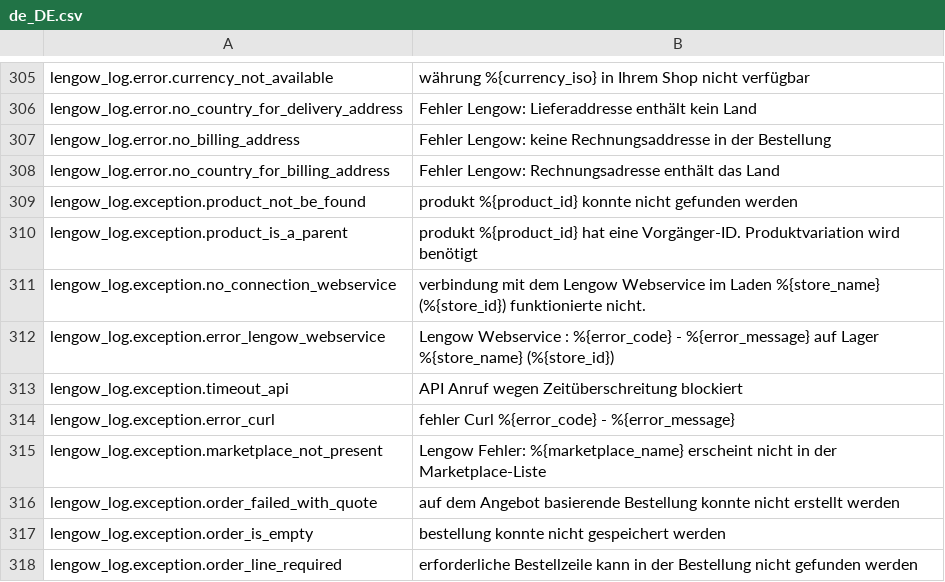
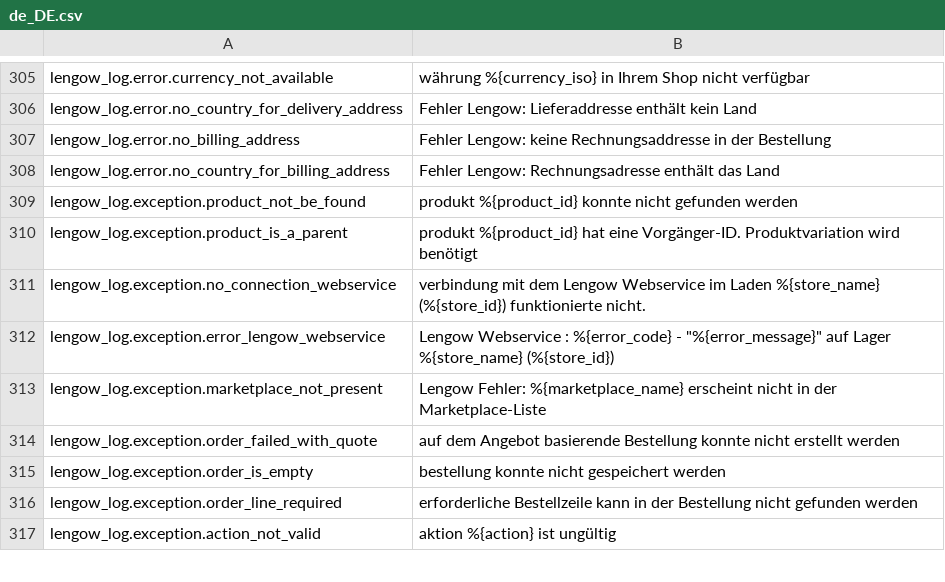
Before and after one commit to lengow/plugin-magento, a CSV file: app/code/community/Lengow/Connector/locale/de_DE.csv, drawn as a sheet; only a part is shown, gaps mark what is left out; the shorter side is filled out with more unchanged rows.

```diff
--- a/app/code/community/Lengow/Connector/locale/de_DE.csv
+++ b/app/code/community/Lengow/Connector/locale/de_DE.csv
@@ -311,5 +311,3 @@ lengow_log.exception.product_is_a_parent|produkt %{product_id} hat eine Vorgäng
 lengow_log.exception.no_connection_webservice|verbindung mit dem Lengow Webservice im Laden %{store_name} (%{store_id}) funktionierte nicht.
-lengow_log.exception.error_lengow_webservice|Lengow Webservice : %{error_code} - %{error_message} auf Lager %{store_name} (%{store_id})
-lengow_log.exception.timeout_api|API Anruf wegen Zeitüberschreitung blockiert
-lengow_log.exception.error_curl|fehler Curl %{error_code} - %{error_message}
+lengow_log.exception.error_lengow_webservice|Lengow Webservice : %{error_code} - "%{error_message}" auf Lager %{store_name} (%{store_id})
 lengow_log.exception.marketplace_not_present|Lengow Fehler: %{marketplace_name} erscheint nicht in der Marketplace-Liste
```
Also changed, not shown: app/code/community/Lengow/Connector/etc/checkmd5.csv, app/code/community/Lengow/Connector/locale/en_GB.csv, 15 other files.
